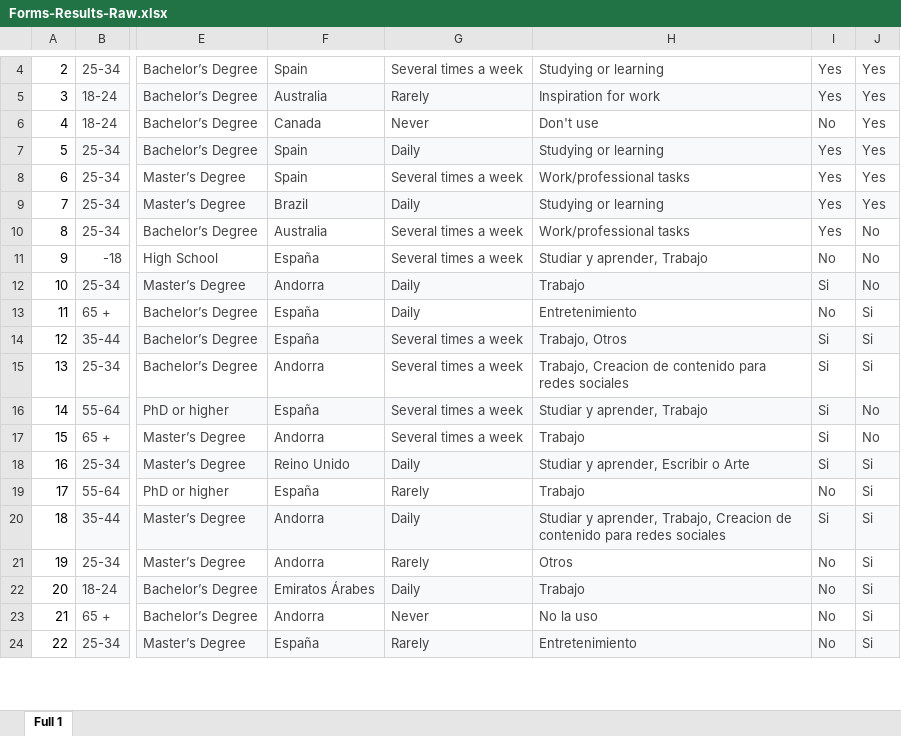
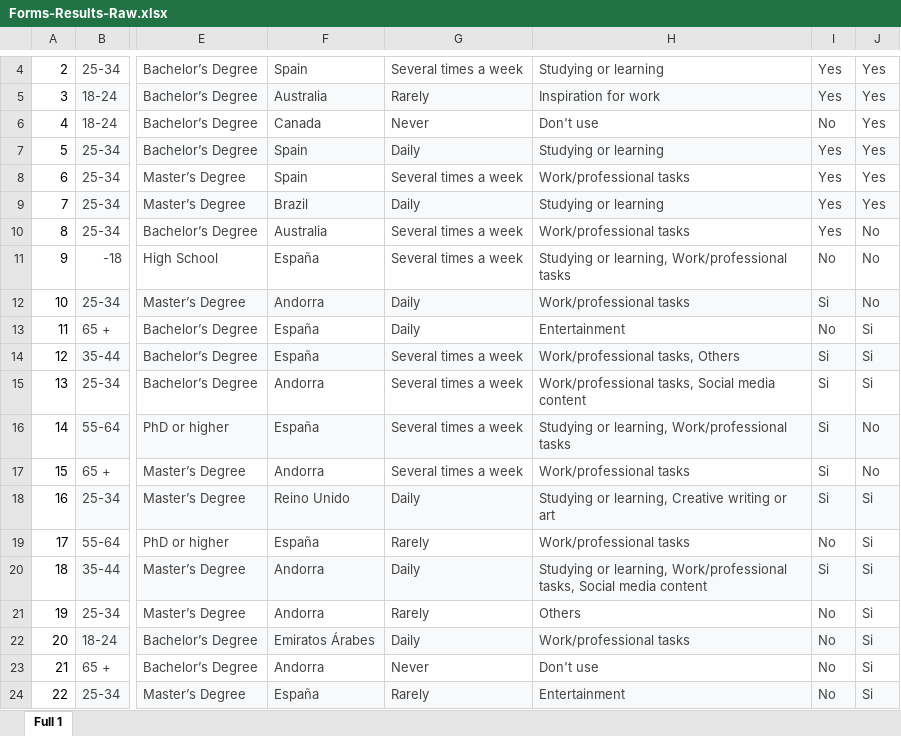
Before and after one commit to MarcMDeveloper/Data_Analysis-AI-Psychology, an Excel workbook: data/raw/Forms-Results-Raw.xlsx, sheet Full 1, drawn as a sheet; only a part is shown, gaps mark what is left out; values as stored, in another font and other column widths than the file's, no borders; charts and pictures and table styles not drawn; the diff covers the shown part only; the diff names each change by its address in the sheet, - before the commit and + after, or states it on an @@ line.

Commit message:
Translate + clean data

```diff
--- a/data/raw/Forms-Results-Raw.xlsx (sheet Full 1)
+++ b/data/raw/Forms-Results-Raw.xlsx (sheet Full 1)
-H11: Studiar y aprender, Trabajo
+H11: Studying or learning, Work/professional tasks
-H12: Trabajo
+H12: Work/professional tasks
-H13: Entretenimiento
+H13: Entertainment
-H14: Trabajo, Otros
+H14: Work/professional tasks, Others
-H15: Trabajo, Creacion de contenido para redes sociales
+H15: Work/professional tasks, Social media content
-H16: Studiar y aprender, Trabajo
+H16: Studying or learning, Work/professional tasks
-H17: Trabajo
+H17: Work/professional tasks
-H18: Studiar y aprender, Escribir o Arte
+H18: Studying or learning, Creative writing or art
-H19: Trabajo
+H19: Work/professional tasks
-H20: Studiar y aprender, Trabajo, Creacion de contenido para redes sociales
+H20: Studying or learning, Work/professional tasks, Social media content
-H21: Otros
+H21: Others
-H22: Trabajo
+H22: Work/professional tasks
-H23: No la uso
+H23: Don't use
-H24: Entretenimiento
+H24: Entertainment
```
Also changed, not shown: 38 edited cells elsewhere in this sheet, 3 other files.
